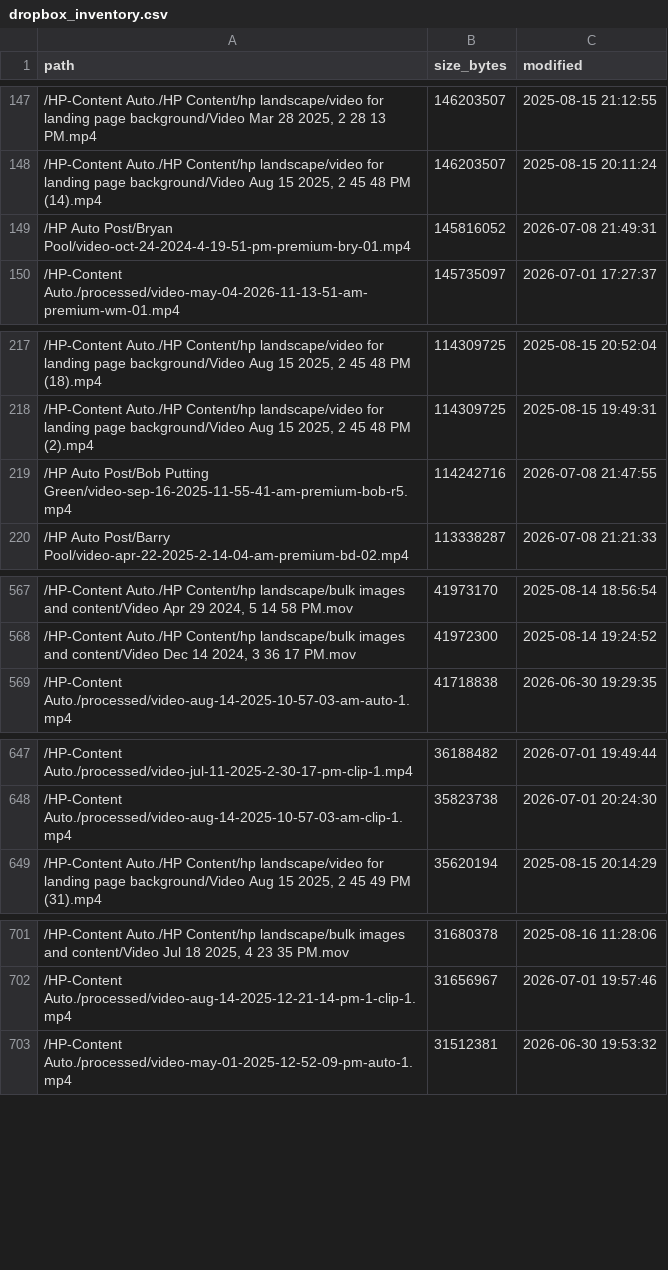
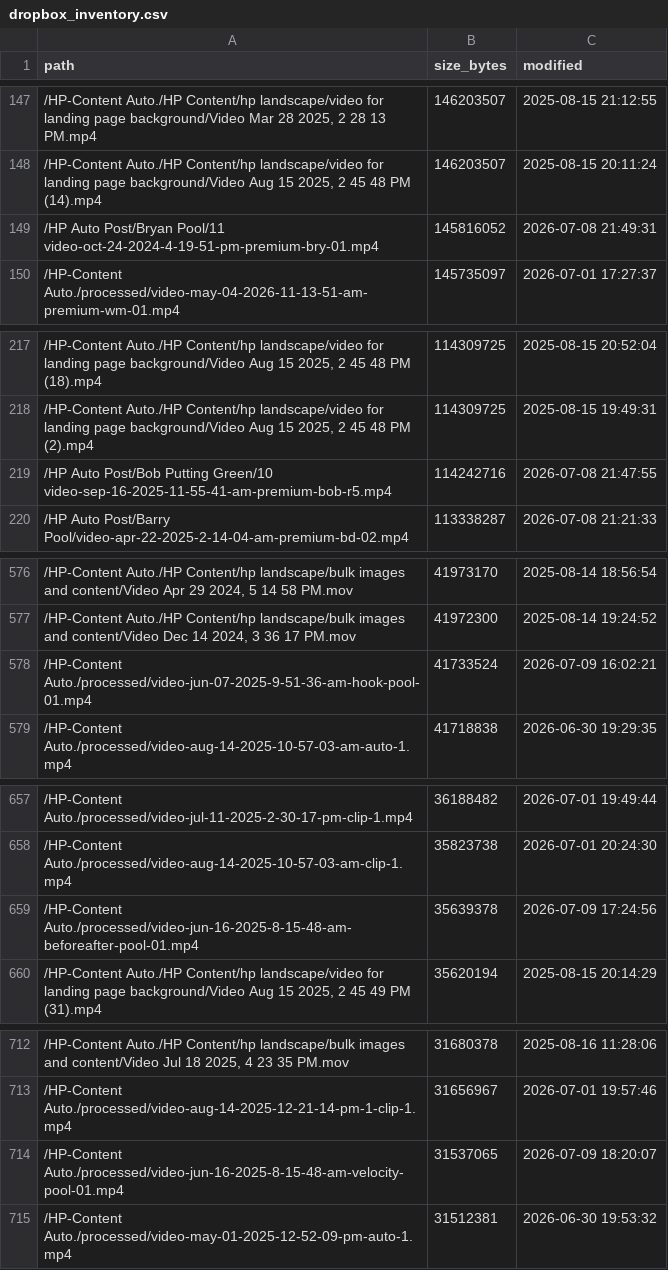
Before and after one commit to paxsonloveschool-dotcom/claude-code-config, a CSV file: social-suite/content/reference/dropbox_inventory.csv, drawn as a sheet; only a part is shown, gaps mark what is left out; the diff covers the shown part only.

```diff
--- a/social-suite/content/reference/dropbox_inventory.csv
+++ b/social-suite/content/reference/dropbox_inventory.csv
@@ -148,3 +148,3 @@ path,size_bytes,modified
 "/HP-Content Auto./HP Content/hp landscape/video for landing page background/Video Aug 15 2025, 2 45 48 PM (14).mp4",146203507,2025-08-15 20:11:24
-/HP Auto Post/Bryan Pool/video-oct-24-2024-4-19-51-pm-premium-bry-01.mp4,145816052,2026-07-08 21:49:31
+/HP Auto Post/Bryan Pool/11 video-oct-24-2024-4-19-51-pm-premium-bry-01.mp4,145816052,2026-07-08 21:49:31
 /HP-Content Auto./processed/video-may-04-2026-11-13-51-am-premium-wm-01.mp4,145735097,2026-07-01 17:27:37
@@ -218,3 +218,3 @@ path,size_bytes,modified
 "/HP-Content Auto./HP Content/hp landscape/video for landing page background/Video Aug 15 2025, 2 45 48 PM (2).mp4",114309725,2025-08-15 19:49:31
-/HP Auto Post/Bob Putting Green/video-sep-16-2025-11-55-41-am-premium-bob-r5.mp4,114242716,2026-07-08 21:47:55
+/HP Auto Post/Bob Putting Green/10 video-sep-16-2025-11-55-41-am-premium-bob-r5.mp4,114242716,2026-07-08 21:47:55
 /HP Auto Post/Barry Pool/video-apr-22-2025-2-14-04-am-premium-bd-02.mp4,113338287,2026-07-08 21:21:33
@@ -568,2 +577,3 @@ path,size_bytes,modified
 "/HP-Content Auto./HP Content/hp landscape/bulk images and content/Video Dec 14 2024, 3 36 17 PM.mov",41972300,2025-08-14 19:24:52
+/HP-Content Auto./processed/video-jun-07-2025-9-51-36-am-hook-pool-01.mp4,41733524,2026-07-09 16:02:21
 /HP-Content Auto./processed/video-aug-14-2025-10-57-03-am-auto-1.mp4,41718838,2026-06-30 19:29:35
@@ -648,2 +658,3 @@ path,size_bytes,modified
 /HP-Content Auto./processed/video-aug-14-2025-10-57-03-am-clip-1.mp4,35823738,2026-07-01 20:24:30
+/HP-Content Auto./processed/video-jun-16-2025-8-15-48-am-beforeafter-pool-01.mp4,35639378,2026-07-09 17:24:56
 "/HP-Content Auto./HP Content/hp landscape/video for landing page background/Video Aug 15 2025, 2 45 49 PM (31).mp4",35620194,2025-08-15 20:14:29
@@ -702,2 +713,3 @@ path,size_bytes,modified
 /HP-Content Auto./processed/video-aug-14-2025-12-21-14-pm-1-clip-1.mp4,31656967,2026-07-01 19:57:46
+/HP-Content Auto./processed/video-jun-16-2025-8-15-48-am-velocity-pool-01.mp4,31537065,2026-07-09 18:20:07
 /HP-Content Auto./processed/video-may-01-2025-12-52-09-pm-auto-1.mp4,31512381,2026-06-30 19:53:32
```
Also changed, not shown: 21 added rows and 9 edited cells elsewhere in this file.
